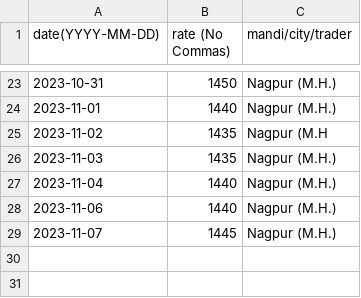
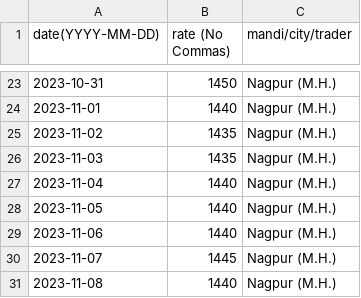
Before and after one commit to khoj-app/news, a CSV file: static/rates/palm-oil.csv, drawn as a sheet; only a part is shown, gaps mark what is left out.

Commit message:
Update palm-oil.csv

```diff
--- a/static/rates/palm-oil.csv
+++ b/static/rates/palm-oil.csv
@@ -24,6 +24,8 @@ date(YYYY-MM-DD), rate (No Commas), mandi/city/trader
 2023-11-01, 1440, Nagpur (M.H.)
-2023-11-02, 1435, Nagpur (M.H
+2023-11-02, 1435, Nagpur (M.H.)
 2023-11-03, 1435, Nagpur (M.H.)
 2023-11-04, 1440, Nagpur (M.H.)
+2023-11-05, 1440, Nagpur (M.H.)
 2023-11-06, 1440, Nagpur (M.H.)
 2023-11-07, 1445, Nagpur (M.H.)
+2023-11-08, 1440, Nagpur (M.H.)
```
